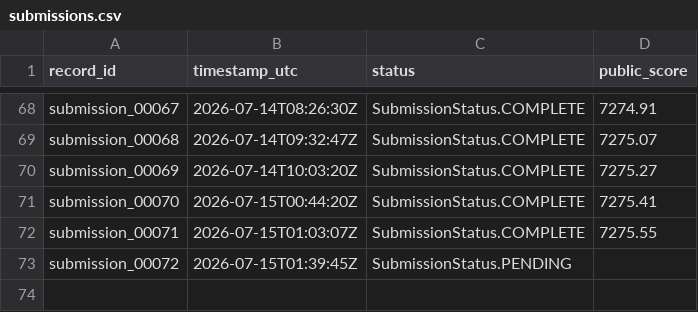
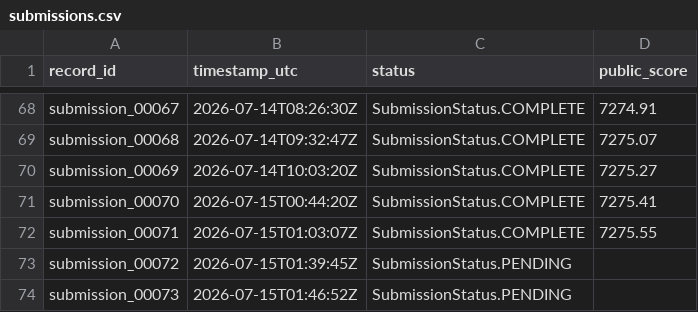
Before and after one commit to Beiciccc/neurogolf-2026, a CSV file: records/submissions.csv, drawn as a sheet; only a part is shown, gaps mark what is left out.

```diff
--- a/records/submissions.csv
+++ b/records/submissions.csv
@@ -73 +73,2 @@ submission_00071,2026-07-15T01:03:07Z,SubmissionStatus.COMPLETE,7275.55
 submission_00072,2026-07-15T01:39:45Z,SubmissionStatus.PENDING,
+submission_00073,2026-07-15T01:46:52Z,SubmissionStatus.PENDING,
```
Also changed, not shown: records/experiments.csv, 3 other files.
